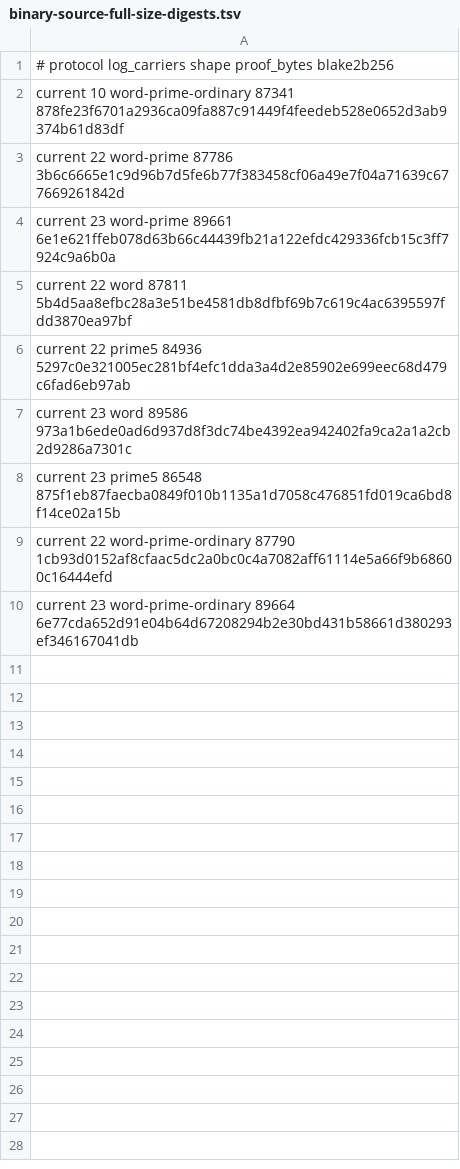
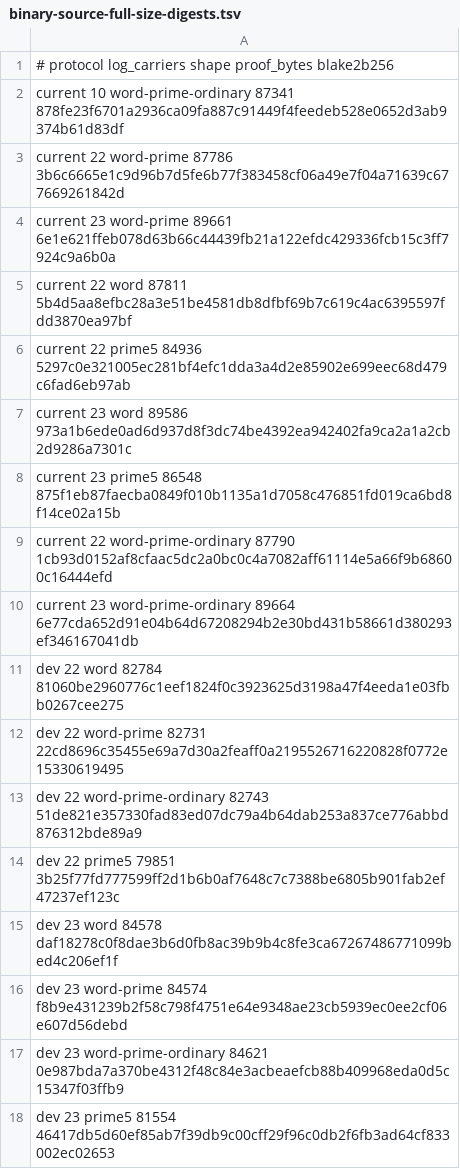
Before and after one commit to LayerZero-Labs/akita, a TSV file: scripts/binary-source-full-size-digests.tsv, drawn as a sheet.

Commit message:
test(pcs): pin historical full-size dev proof digests

```diff
--- a/scripts/binary-source-full-size-digests.tsv
+++ b/scripts/binary-source-full-size-digests.tsv
@@ -10 +10,9 @@ current 22 word-prime-ordinary 87790 1cb93d0152af8cfaac5dc2a0bc0c4a7082aff61114e
 current 23 word-prime-ordinary 89664 6e77cda652d91e04b64d67208294b2e30bd431b58661d380293ef346167041db
+dev 22 word 82784 81060be2960776c1eef1824f0c3923625d3198a47f4eeda1e03fbb0267cee275
+dev 22 word-prime 82731 22cd8696c35455e69a7d30a2feaff0a2195526716220828f0772e15330619495
+dev 22 word-prime-ordinary 82743 51de821e357330fad83ed07dc79a4b64dab253a837ce776abbd876312bde89a9
+dev 22 prime5 79851 3b25f77fd777599ff2d1b6b0af7648c7c7388be6805b901fab2ef47237ef123c
+dev 23 word 84578 daf18278c0f8dae3b6d0fb8ac39b9b4c8fe3ca67267486771099bed4c206ef1f
+dev 23 word-prime 84574 f8b9e431239b2f58c798f4751e64e9348ae23cb5939ec0ee2cf06e607d56debd
+dev 23 word-prime-ordinary 84621 0e987bda7a370be4312f48c84e3acbeaefcb88b409968eda0d5c15347f03ffb9
+dev 23 prime5 81554 46417db5d60ef85ab7f39db9c00cff29f96c0db2f6fb3ad64cf833002ec02653
```
